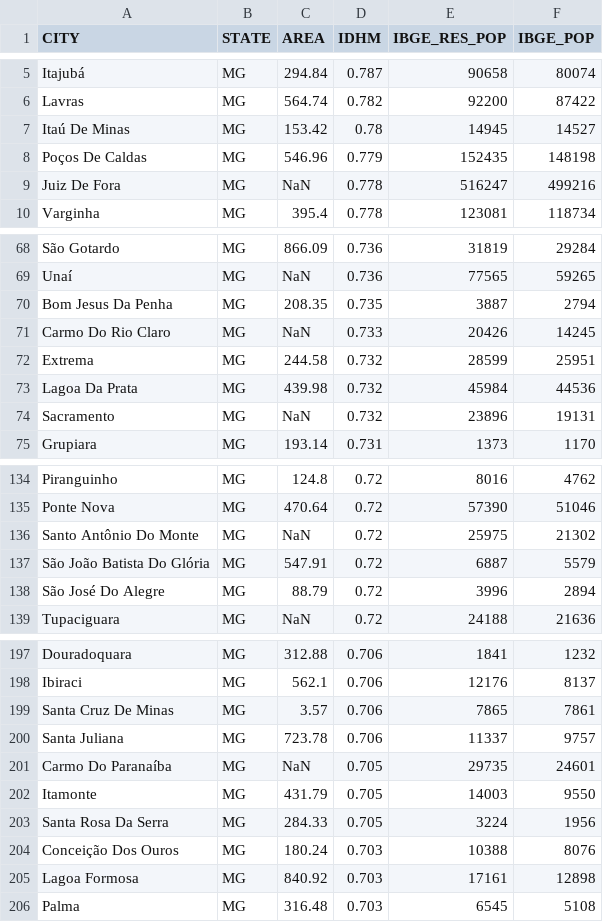
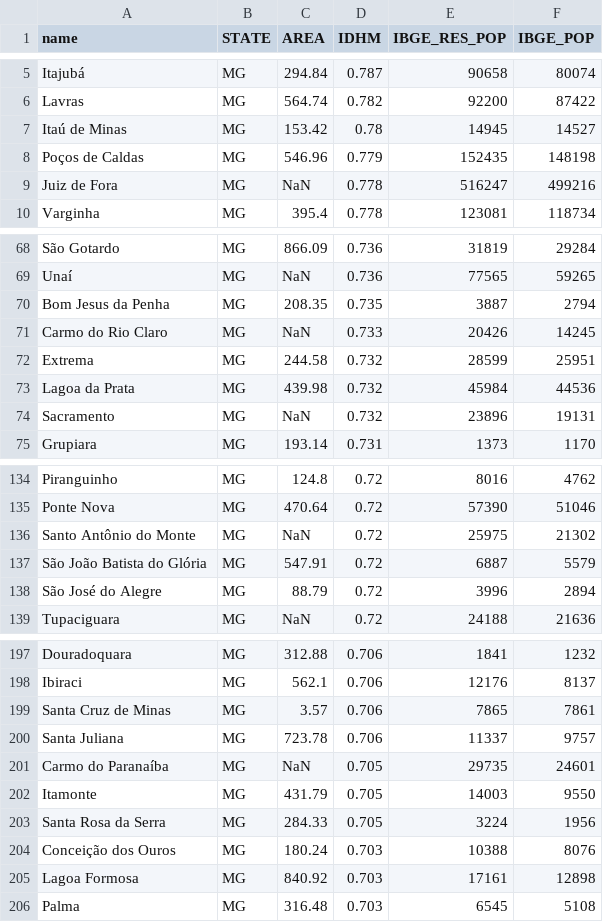
Before and after one commit to ValneyFaria/TP-RC, a CSV file: brazilian_cities/BRAZIL_CITIES_2.csv, drawn as a sheet; only a part is shown, gaps mark what is left out; the diff covers the shown part only.

```diff
--- a/brazilian_cities/BRAZIL_CITIES_2.csv
+++ b/brazilian_cities/BRAZIL_CITIES_2.csv
@@ -1 +1 @@
-CITY,STATE,AREA,IDHM,IBGE_RES_POP,IBGE_POP
+name,STATE,AREA,IDHM,IBGE_RES_POP,IBGE_POP
@@ -6,5 +6,5 @@ Itajubá,MG,294.84,0.787,90658,80074
 Lavras,MG,564.74,0.782,92200,87422
-Itaú De Minas,MG,153.42,0.78,14945,14527
-Poços De Caldas,MG,546.96,0.779,152435,148198
-Juiz De Fora,MG,NaN,0.778,516247,499216
+Itaú de Minas,MG,153.42,0.78,14945,14527
+Poços de Caldas,MG,546.96,0.779,152435,148198
+Juiz de Fora,MG,NaN,0.778,516247,499216
 Varginha,MG,395.4,0.778,123081,118734
@@ -69,6 +69,6 @@ São Gotardo,MG,866.09,0.736,31819,29284
 Unaí,MG,NaN,0.736,77565,59265
-Bom Jesus Da Penha,MG,208.35,0.735,3887,2794
-Carmo Do Rio Claro,MG,NaN,0.733,20426,14245
+Bom Jesus da Penha,MG,208.35,0.735,3887,2794
+Carmo do Rio Claro,MG,NaN,0.733,20426,14245
 Extrema,MG,244.58,0.732,28599,25951
-Lagoa Da Prata,MG,439.98,0.732,45984,44536
+Lagoa da Prata,MG,439.98,0.732,45984,44536
 Sacramento,MG,NaN,0.732,23896,19131
@@ -135,5 +135,5 @@ Piranguinho,MG,124.8,0.72,8016,4762
 Ponte Nova,MG,470.64,0.72,57390,51046
-Santo Antônio Do Monte,MG,NaN,0.72,25975,21302
-São João Batista Do Glória,MG,547.91,0.72,6887,5579
-São José Do Alegre,MG,88.79,0.72,3996,2894
+Santo Antônio do Monte,MG,NaN,0.72,25975,21302
+São João Batista do Glória,MG,547.91,0.72,6887,5579
+São José do Alegre,MG,88.79,0.72,3996,2894
 Tupaciguara,MG,NaN,0.72,24188,21636
@@ -198,8 +198,8 @@ Douradoquara,MG,312.88,0.706,1841,1232
 Ibiraci,MG,562.1,0.706,12176,8137
-Santa Cruz De Minas,MG,3.57,0.706,7865,7861
+Santa Cruz de Minas,MG,3.57,0.706,7865,7861
 Santa Juliana,MG,723.78,0.706,11337,9757
-Carmo Do Paranaíba,MG,NaN,0.705,29735,24601
+Carmo do Paranaíba,MG,NaN,0.705,29735,24601
 Itamonte,MG,431.79,0.705,14003,9550
-Santa Rosa Da Serra,MG,284.33,0.705,3224,1956
-Conceição Dos Ouros,MG,180.24,0.703,10388,8076
+Santa Rosa da Serra,MG,284.33,0.705,3224,1956
+Conceição dos Ouros,MG,180.24,0.703,10388,8076
 Lagoa Formosa,MG,840.92,0.703,17161,12898
```
Also changed, not shown: 22 edited cells elsewhere in this file, ginibr_1.csv, 1 other file.
